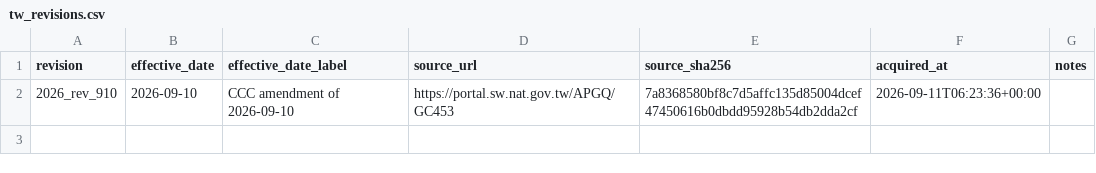
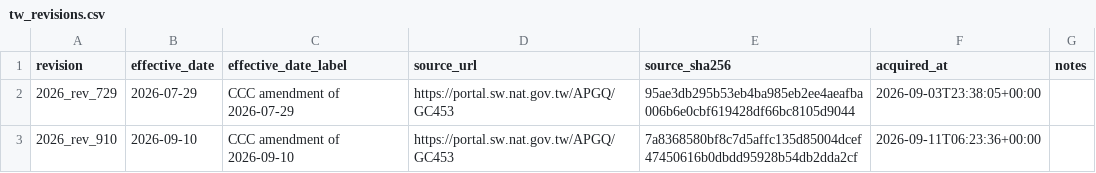
Before and after one commit to SAIL-Engineering/tariff-rate-tracker, a CSV file: config/jurisdictions/tw_revisions.csv, drawn as a sheet.

Commit message:
Record locally published CH, KR, XI and TW revisions in the registry
These revisions were published to Pinecone and registered in Supabase
from laptop refreshes (CH 2026_rev_901, KR 2026_rev_101, XI 2026_rev_9,
TW 2026_rev_729), but the rows the refresh appended to
config/jurisdictions/<j>_revisions.csv were never committed. The
nightly workflow's commit-back writes to the same files, so the
uncommitted rows made `git pull origin wjr_dev` abort when the bot
committed TW 2026_rev_910.

The header line changes only in line ending (LF to CRLF), matching what
the registry writer and the bot's own registry commits produce.

```diff
--- a/config/jurisdictions/tw_revisions.csv
+++ b/config/jurisdictions/tw_revisions.csv
@@ -1,2 +1,3 @@
 revision,effective_date,effective_date_label,source_url,source_sha256,acquired_at,notes
+2026_rev_729,2026-07-29,CCC amendment of 2026-07-29,https://portal.sw.nat.gov.tw/APGQ/GC453,95ae3db295b53eb4ba985eb2ee4aeafba006b6e0cbf619428df66bc8105d9044,2026-09-03T23:38:05+00:00,
 2026_rev_910,2026-09-10,CCC amendment of 2026-09-10,https://portal.sw.nat.gov.tw/APGQ/GC453,7a8368580bf8c7d5affc135d85004dcef47450616b0dbdd95928b54db2dda2cf,2026-09-11T06:23:36+00:00,
```
